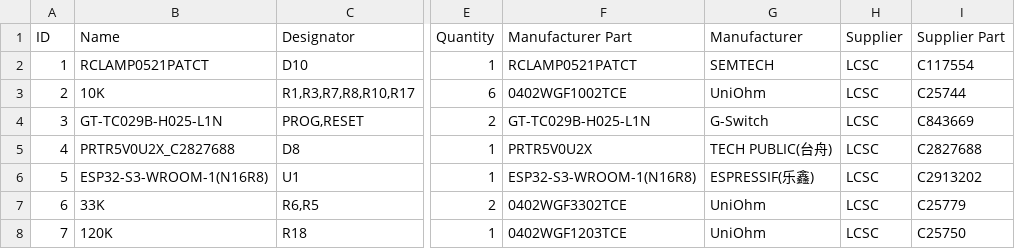
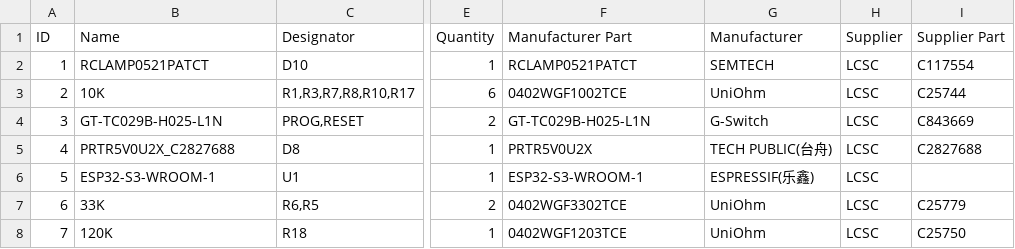
Before and after one commit to MagnusThome/RejsaCAN-ESP32, a CSV file: Schematics/BOM_RejsaCAN v3.2.csv, drawn as a sheet; only a part is shown, gaps mark what is left out; the diff names each change by its address in the sheet, - before the commit and + after, or states it on an @@ line.

Commit message:
Update BOM_RejsaCAN v3.2.csv

```diff
--- a/Schematics/BOM_RejsaCAN v3.2.csv
+++ b/Schematics/BOM_RejsaCAN v3.2.csv
-B6 (Name): ESP32-S3-WROOM-1(N16R8)
+B6 (Name): ESP32-S3-WROOM-1
-F6 (Manufacturer Part): ESP32-S3-WROOM-1(N16R8)
+F6 (Manufacturer Part): ESP32-S3-WROOM-1
-I6 (Supplier Part): C2913202
+I6 (Supplier Part): (empty)
```
